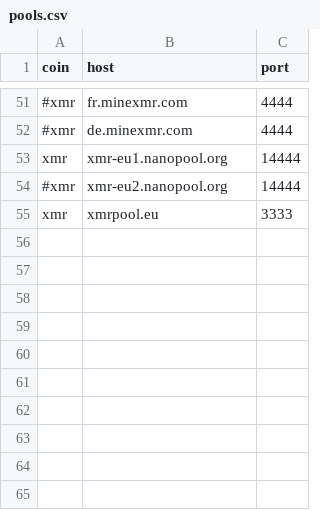
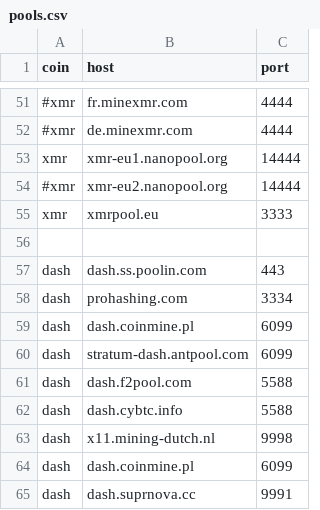
Before and after one commit to DEX-ware/vrf-mining, a CSV file: src/eval/pool-latency/pools.csv, drawn as a sheet; only a part is shown, gaps mark what is left out; the diff names each change by its address in the sheet, - before the commit and + after, or states it on an @@ line.

Commit message:
add dash into pools.csv

```diff
--- a/src/eval/pool-latency/pools.csv
+++ b/src/eval/pool-latency/pools.csv
+row 56: (empty)
+row 57: dash | dash.ss.poolin.com | 443
+row 58: dash | prohashing.com | 3334
+row 59: dash | dash.coinmine.pl | 6099
+row 60: dash | stratum-dash.antpool.com | 6099
+row 61: dash | dash.f2pool.com | 5588
+row 62: dash | dash.cybtc.info | 5588
+row 63: dash | x11.mining-dutch.nl | 9998
+row 64: dash | dash.coinmine.pl | 6099
+row 65: dash | dash.suprnova.cc | 9991
```
